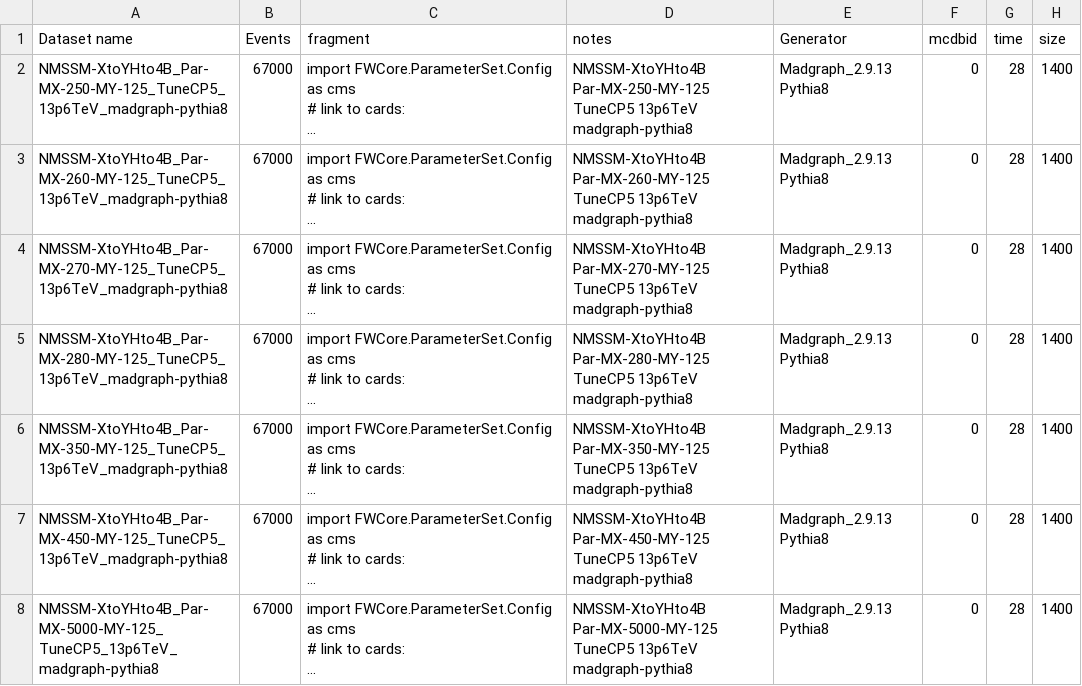
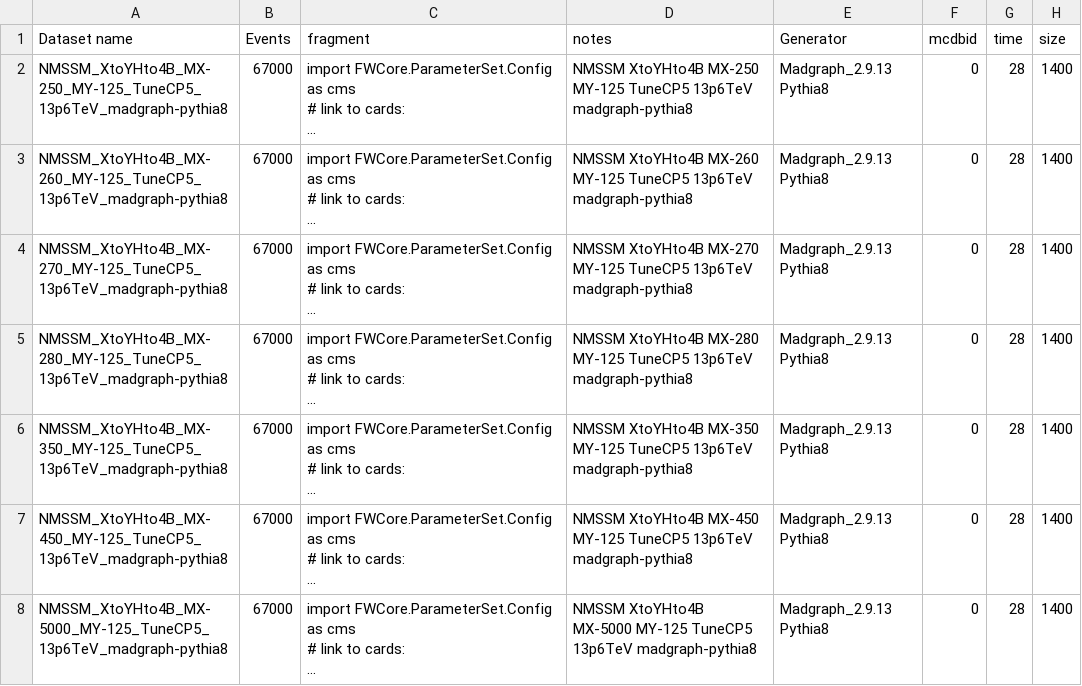
Before and after one commit to tommasodiotalevi/MccM_Utilities, a CSV file: HY_Run3/XtoYHto4B_addition125_2023.csv, drawn as a sheet; long unchanged cells end in …; the diff names each change by its address in the sheet, - before the commit and + after, or states it on an @@ line.

Commit message:
Fix MY125 for XToYHTo4b

```diff
--- a/HY_Run3/XtoYHto4B_addition125_2023.csv
+++ b/HY_Run3/XtoYHto4B_addition125_2023.csv
-A2 (Dataset name): NMSSM-XtoYHto4B_Par-MX-250-MY-125_TuneCP5_13p6TeV_madgraph-pythia8
+A2 (Dataset name): NMSSM_XtoYHto4B_MX-250_MY-125_TuneCP5_13p6TeV_madgraph-pythia8
-D2 (notes): NMSSM-XtoYHto4B Par-MX-250-MY-125 TuneCP5 13p6TeV…
+D2 (notes): NMSSM XtoYHto4B MX-250 MY-125 TuneCP5 13p6TeV…
-A3 (Dataset name): NMSSM-XtoYHto4B_Par-MX-260-MY-125_TuneCP5_13p6TeV_madgraph-pythia8
+A3 (Dataset name): NMSSM_XtoYHto4B_MX-260_MY-125_TuneCP5_13p6TeV_madgraph-pythia8
-D3 (notes): NMSSM-XtoYHto4B Par-MX-260-MY-125 TuneCP5 13p6TeV…
+D3 (notes): NMSSM XtoYHto4B MX-260 MY-125 TuneCP5 13p6TeV…
-A4 (Dataset name): NMSSM-XtoYHto4B_Par-MX-270-MY-125_TuneCP5_13p6TeV_madgraph-pythia8
+A4 (Dataset name): NMSSM_XtoYHto4B_MX-270_MY-125_TuneCP5_13p6TeV_madgraph-pythia8
-D4 (notes): NMSSM-XtoYHto4B Par-MX-270-MY-125 TuneCP5 13p6TeV…
+D4 (notes): NMSSM XtoYHto4B MX-270 MY-125 TuneCP5 13p6TeV…
-A5 (Dataset name): NMSSM-XtoYHto4B_Par-MX-280-MY-125_TuneCP5_13p6TeV_madgraph-pythia8
+A5 (Dataset name): NMSSM_XtoYHto4B_MX-280_MY-125_TuneCP5_13p6TeV_madgraph-pythia8
-D5 (notes): NMSSM-XtoYHto4B Par-MX-280-MY-125 TuneCP5 13p6TeV…
+D5 (notes): NMSSM XtoYHto4B MX-280 MY-125 TuneCP5 13p6TeV…
-A6 (Dataset name): NMSSM-XtoYHto4B_Par-MX-350-MY-125_TuneCP5_13p6TeV_madgraph-pythia8
+A6 (Dataset name): NMSSM_XtoYHto4B_MX-350_MY-125_TuneCP5_13p6TeV_madgraph-pythia8
-D6 (notes): NMSSM-XtoYHto4B Par-MX-350-MY-125 TuneCP5 13p6TeV…
+D6 (notes): NMSSM XtoYHto4B MX-350 MY-125 TuneCP5 13p6TeV…
-A7 (Dataset name): NMSSM-XtoYHto4B_Par-MX-450-MY-125_TuneCP5_13p6TeV_madgraph-pythia8
+A7 (Dataset name): NMSSM_XtoYHto4B_MX-450_MY-125_TuneCP5_13p6TeV_madgraph-pythia8
-D7 (notes): NMSSM-XtoYHto4B Par-MX-450-MY-125 TuneCP5 13p6TeV…
+D7 (notes): NMSSM XtoYHto4B MX-450 MY-125 TuneCP5 13p6TeV…
-A8 (Dataset name): NMSSM-XtoYHto4B_Par-MX-5000-MY-125_TuneCP5_13p6TeV_madgraph-pythia8
+A8 (Dataset name): NMSSM_XtoYHto4B_MX-5000_MY-125_TuneCP5_13p6TeV_madgraph-pythia8
-D8 (notes): NMSSM-XtoYHto4B Par-MX-5000-MY-125 TuneCP5 13p6TeV…
+D8 (notes): NMSSM XtoYHto4B MX-5000 MY-125 TuneCP5 13p6TeV…
```
Also changed, not shown: HY_Run3/XtoYHto4B_addition125_2023BPix.csv, 1 other file.
